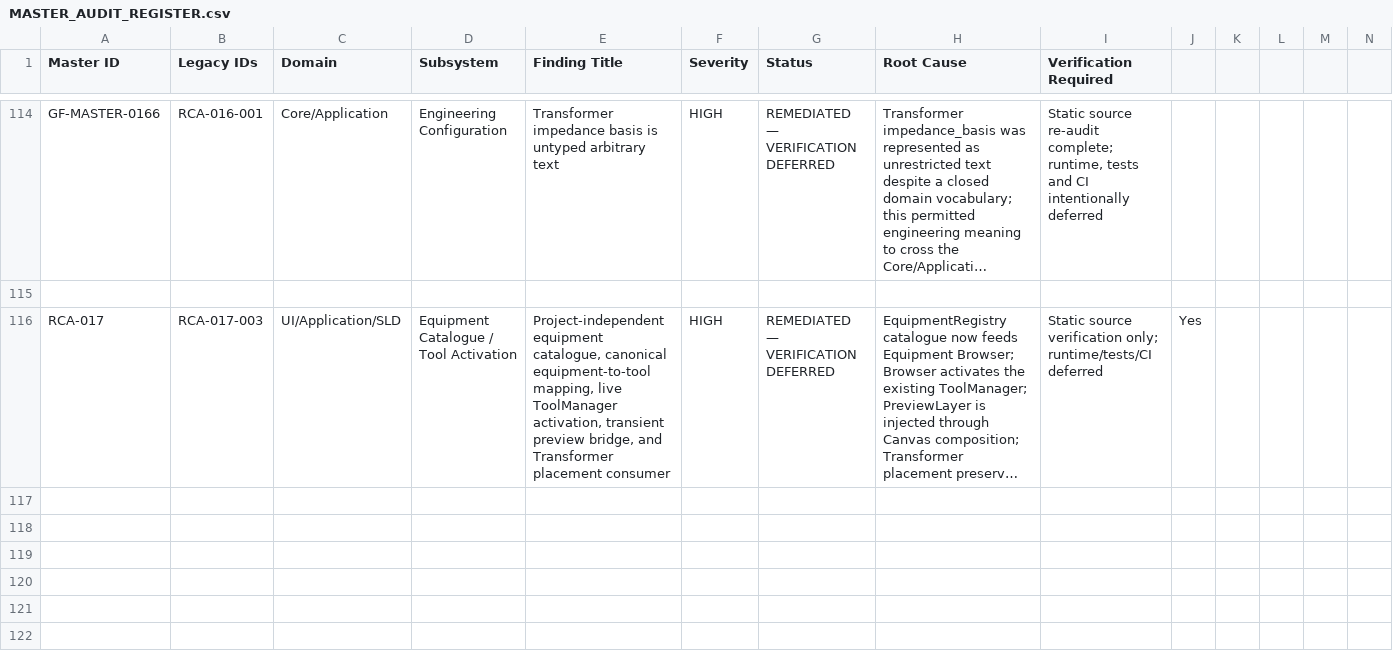
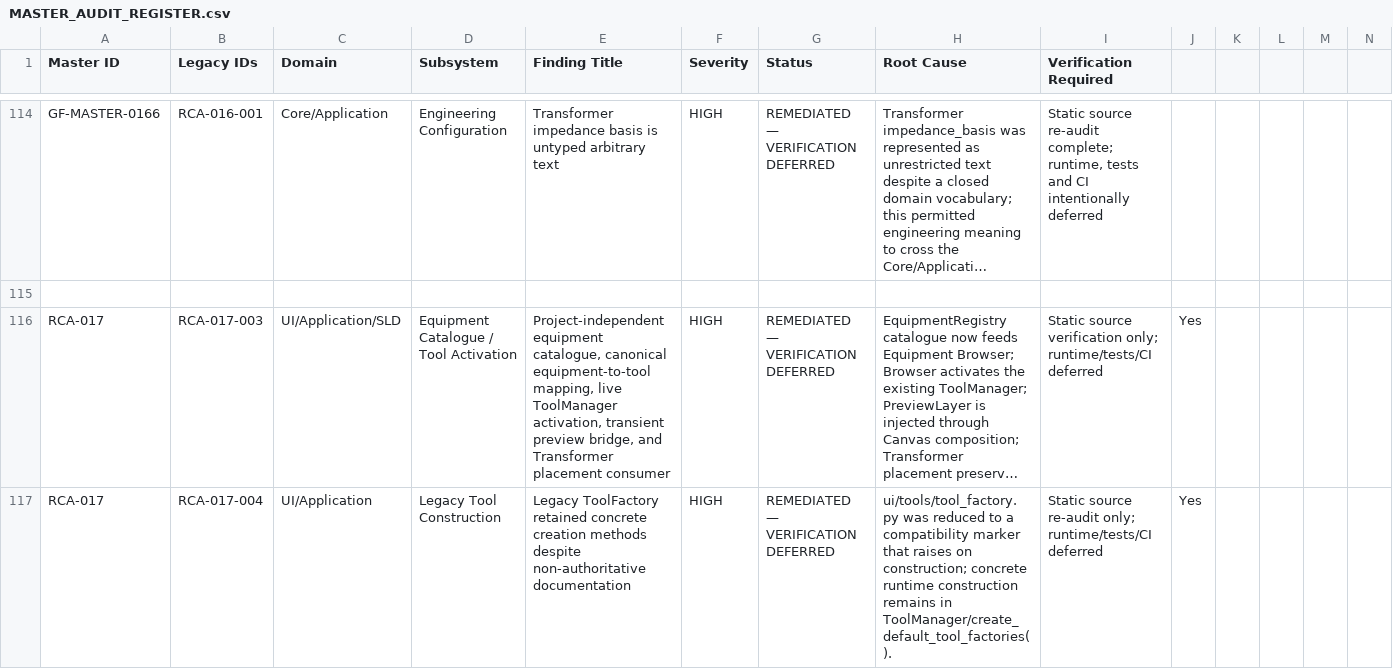
Before and after one commit to SubhenduMishra29/GridForge, a CSV file: audit/MASTER_AUDIT_REGISTER.csv, drawn as a sheet; only a part is shown, gaps mark what is left out; long unchanged cells end in …; rows hold the shown columns only; the diff names each change by its address in the sheet, - before the commit and + after, or states it on an @@ line.

Commit message:
RCA-017: register legacy ToolFactory reconciliation

```diff
--- a/audit/MASTER_AUDIT_REGISTER.csv
+++ b/audit/MASTER_AUDIT_REGISTER.csv
+row 117: RCA-017 | RCA-017-004 | UI/Application | Legacy Tool Construction | Legacy ToolFactory retained concrete creation methods despite non-authoritative documentation | HIGH | REMEDIATED — VERIFICATION DEFERRED | ui/tools/tool_factory.py was reduced to a compatibility marker that raises on construction; concrete runtime construction remains in ToolManager/create_default_tool_factories(). | Static source re-audit only; runtime/tests/CI deferred | Yes
```
